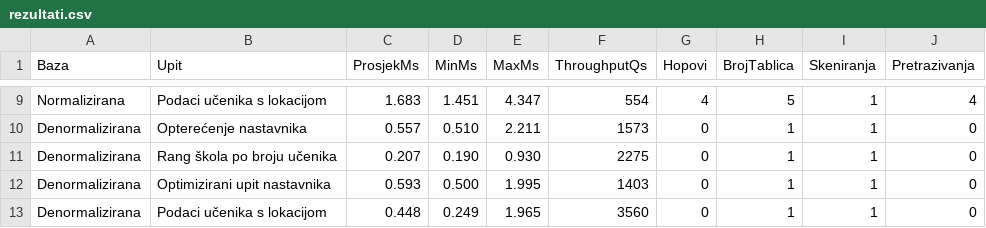
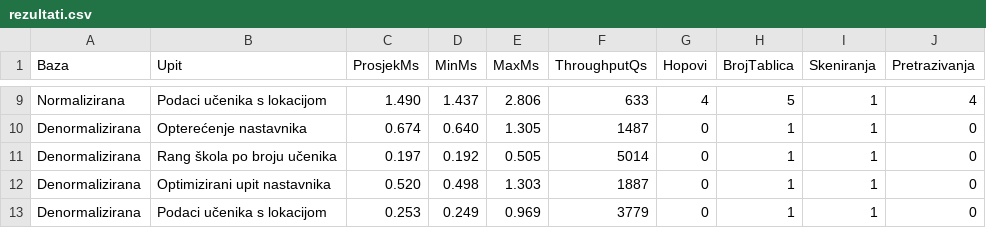
Before and after one commit to elakevic88/zavrsni-baza-skola, a CSV file: rezultati.csv, drawn as a sheet; only a part is shown, gaps mark what is left out; the diff covers the shown part only; the diff names each change by its address in the sheet, - before the commit and + after, or states it on an @@ line.

```diff
--- a/rezultati.csv
+++ b/rezultati.csv
-C9 (ProsjekMs): 1.683
+C9 (ProsjekMs): 1.490
-D9 (MinMs): 1.451
+D9 (MinMs): 1.437
-E9 (MaxMs): 4.347
+E9 (MaxMs): 2.806
-F9 (ThroughputQs): 554
+F9 (ThroughputQs): 633
-C10 (ProsjekMs): 0.557
+C10 (ProsjekMs): 0.674
-D10 (MinMs): 0.510
+D10 (MinMs): 0.640
-E10 (MaxMs): 2.211
+E10 (MaxMs): 1.305
-F10 (ThroughputQs): 1573
+F10 (ThroughputQs): 1487
-C11 (ProsjekMs): 0.207
+C11 (ProsjekMs): 0.197
-D11 (MinMs): 0.190
+D11 (MinMs): 0.192
-E11 (MaxMs): 0.930
+E11 (MaxMs): 0.505
-F11 (ThroughputQs): 2275
+F11 (ThroughputQs): 5014
-C12 (ProsjekMs): 0.593
+C12 (ProsjekMs): 0.520
-D12 (MinMs): 0.500
+D12 (MinMs): 0.498
-E12 (MaxMs): 1.995
+E12 (MaxMs): 1.303
-F12 (ThroughputQs): 1403
+F12 (ThroughputQs): 1887
-C13 (ProsjekMs): 0.448
+C13 (ProsjekMs): 0.253
-E13 (MaxMs): 1.965
+E13 (MaxMs): 0.969
-F13 (ThroughputQs): 3560
+F13 (ThroughputQs): 3779
```
Also changed, not shown: 29 edited cells elsewhere in this file, 12 other files.
